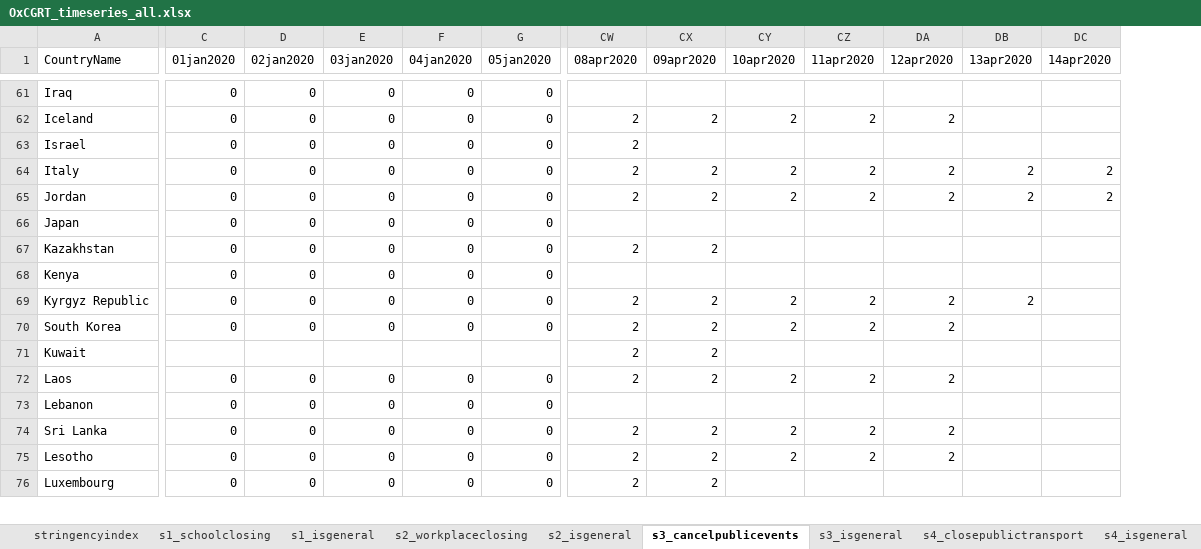
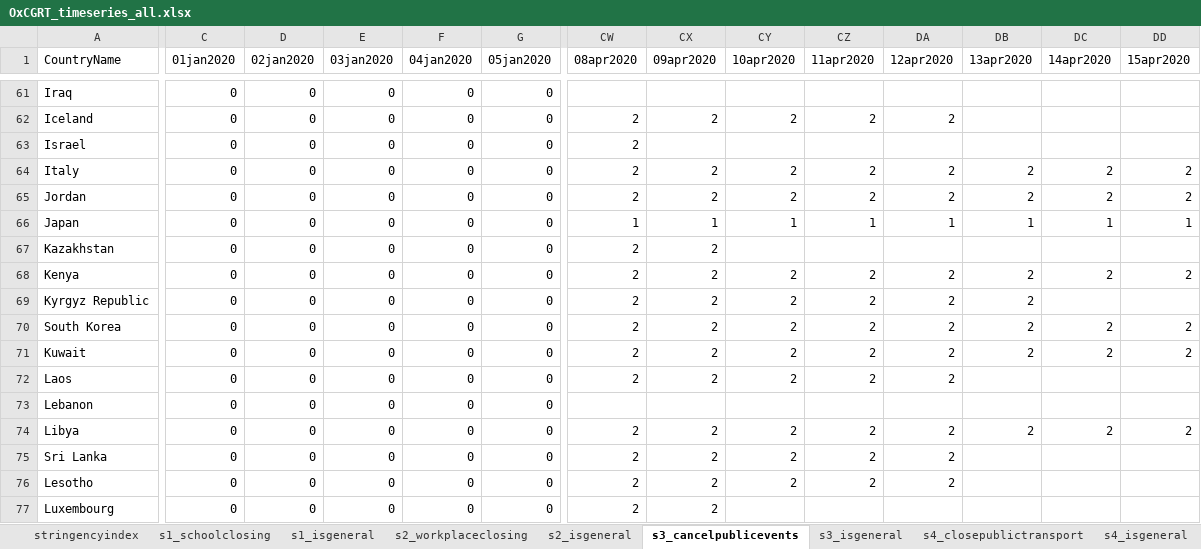
Before and after one commit to OxCGRT/covid-policy-tracker, an Excel workbook: data/timeseries/OxCGRT_timeseries_all.xlsx, sheet s3_cancelpublicevents, drawn as a sheet; only a part is shown, gaps mark what is left out; values as stored, in another font and other column widths than the file's, no borders; rows hold the shown columns only; the diff covers the shown part only; the diff names each change by its address in the sheet, - before the commit and + after, or states it on an @@ line.

```diff
--- a/data/timeseries/OxCGRT_timeseries_all.xlsx (sheet s3_cancelpublicevents)
+++ b/data/timeseries/OxCGRT_timeseries_all.xlsx (sheet s3_cancelpublicevents)
+column DD (15apr2020), rows 64-71: 2 | 2 | 1 |  | 2 |  | 2 | 2
-CW66 (08apr2020): (empty)
+CW66 (08apr2020): 1
-CX66 (09apr2020): (empty)
+CX66 (09apr2020): 1
-CY66 (10apr2020): (empty)
+CY66 (10apr2020): 1
-CZ66 (11apr2020): (empty)
+CZ66 (11apr2020): 1
-DA66 (12apr2020): (empty)
+DA66 (12apr2020): 1
-DB66 (13apr2020): (empty)
+DB66 (13apr2020): 1
-DC66 (14apr2020): (empty)
+DC66 (14apr2020): 1
-CW68 (08apr2020): (empty)
+CW68 (08apr2020): 2
-CX68 (09apr2020): (empty)
+CX68 (09apr2020): 2
-CY68 (10apr2020): (empty)
+CY68 (10apr2020): 2
-CZ68 (11apr2020): (empty)
+CZ68 (11apr2020): 2
-DA68 (12apr2020): (empty)
+DA68 (12apr2020): 2
-DB68 (13apr2020): (empty)
+DB68 (13apr2020): 2
-DC68 (14apr2020): (empty)
+DC68 (14apr2020): 2
-DB70:DB71 (13apr2020): (empty)
+DB70:DB71 (13apr2020): 2
-DC70:DC71 (14apr2020): (empty)
+DC70:DC71 (14apr2020): 2
-C71 (01jan2020): (empty)
+C71 (01jan2020): 0
-D71 (02jan2020): (empty)
+D71 (02jan2020): 0
-E71 (03jan2020): (empty)
+E71 (03jan2020): 0
-F71 (04jan2020): (empty)
+F71 (04jan2020): 0
-G71 (05jan2020): (empty)
+G71 (05jan2020): 0
-CY71 (10apr2020): (empty)
+CY71 (10apr2020): 2
-CZ71 (11apr2020): (empty)
+CZ71 (11apr2020): 2
-DA71 (12apr2020): (empty)
+DA71 (12apr2020): 2
+row 74: Libya | 0 | 0 | 0 | 0 | 0 | 2 | 2 | 2 | 2 | 2 | 2 | 2 | 2
```
Also changed, not shown: 3 added rows, 2 removed rows and 220 edited cells elsewhere in this sheet, sheet stringencyindex, sheet s12_testingframework, sheet s1_schoolclosing, sheet s2_workplaceclosing, sheet s4_closepublictransport, sheet s6_domestictravel, 11 more sheets, 21 other files.
